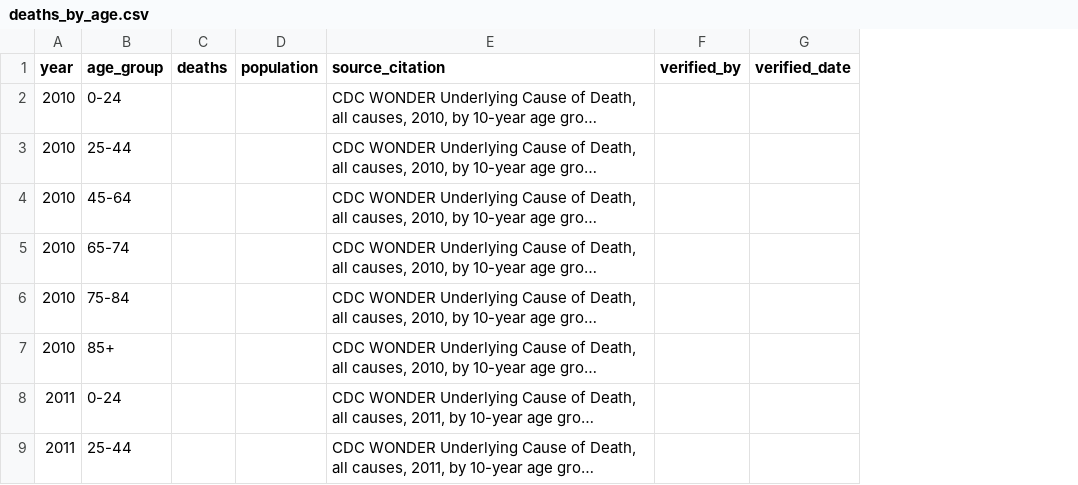
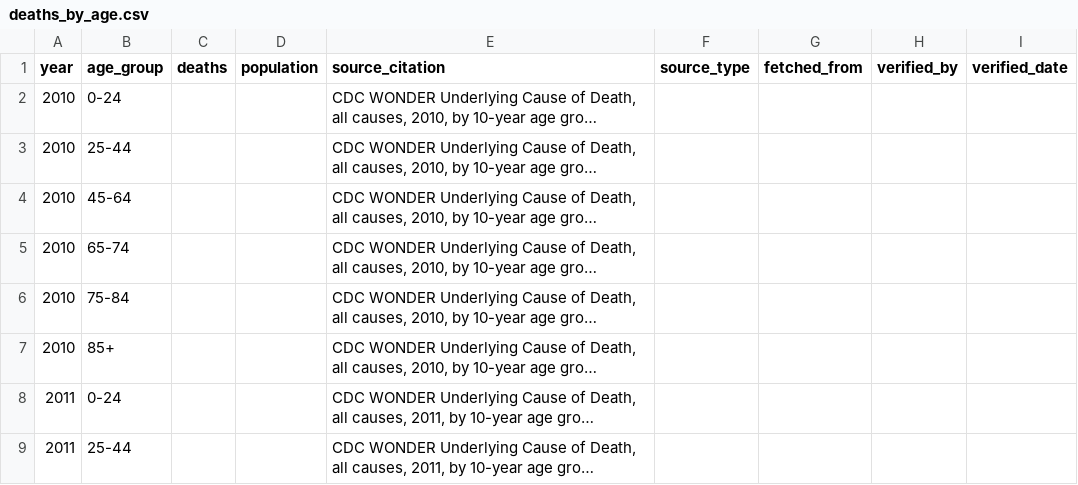
Before and after one commit to terryfinberg/mortality-analysis, a CSV file: data/raw/deaths_by_age.csv, drawn as a sheet; only a part is shown; long unchanged cells end in …; the diff names each change by its address in the sheet, - before the commit and + after, or states it on an @@ line.

```diff
--- a/data/raw/deaths_by_age.csv
+++ b/data/raw/deaths_by_age.csv
+column F (source_type), empty
+column G (fetched_from), empty
```
Also changed, not shown: data/raw/covid_deaths_by_age.csv, data/raw/us_annual_deaths.csv, 9 other files.
